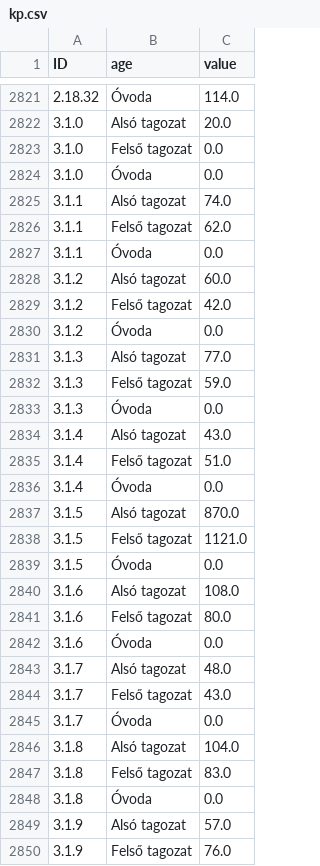
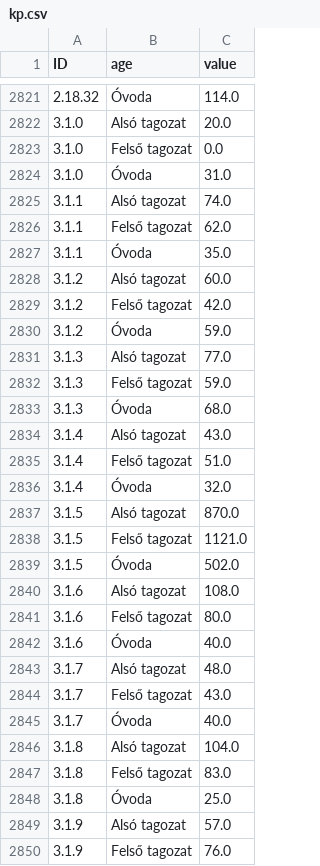
Before and after one commit to denesdata/npki, a CSV file: suli/data/kp.csv, drawn as a sheet; only a part is shown, gaps mark what is left out; the diff covers the shown part only.

```diff
--- a/suli/data/kp.csv
+++ b/suli/data/kp.csv
@@ -2823,27 +2823,27 @@ ID,age,value
 3.1.0,Felső tagozat,0.0
-3.1.0,Óvoda,0.0
+3.1.0,Óvoda,31.0
 3.1.1,Alsó tagozat,74.0
 3.1.1,Felső tagozat,62.0
-3.1.1,Óvoda,0.0
+3.1.1,Óvoda,35.0
 3.1.2,Alsó tagozat,60.0
 3.1.2,Felső tagozat,42.0
-3.1.2,Óvoda,0.0
+3.1.2,Óvoda,59.0
 3.1.3,Alsó tagozat,77.0
 3.1.3,Felső tagozat,59.0
-3.1.3,Óvoda,0.0
+3.1.3,Óvoda,68.0
 3.1.4,Alsó tagozat,43.0
 3.1.4,Felső tagozat,51.0
-3.1.4,Óvoda,0.0
+3.1.4,Óvoda,32.0
 3.1.5,Alsó tagozat,870.0
 3.1.5,Felső tagozat,1121.0
-3.1.5,Óvoda,0.0
+3.1.5,Óvoda,502.0
 3.1.6,Alsó tagozat,108.0
 3.1.6,Felső tagozat,80.0
-3.1.6,Óvoda,0.0
+3.1.6,Óvoda,40.0
 3.1.7,Alsó tagozat,48.0
 3.1.7,Felső tagozat,43.0
-3.1.7,Óvoda,0.0
+3.1.7,Óvoda,40.0
 3.1.8,Alsó tagozat,104.0
 3.1.8,Felső tagozat,83.0
-3.1.8,Óvoda,0.0
+3.1.8,Óvoda,25.0
 3.1.9,Alsó tagozat,57.0
```
Also changed, not shown: 71 edited cells elsewhere in this file, suli/data/kpi.csv.
